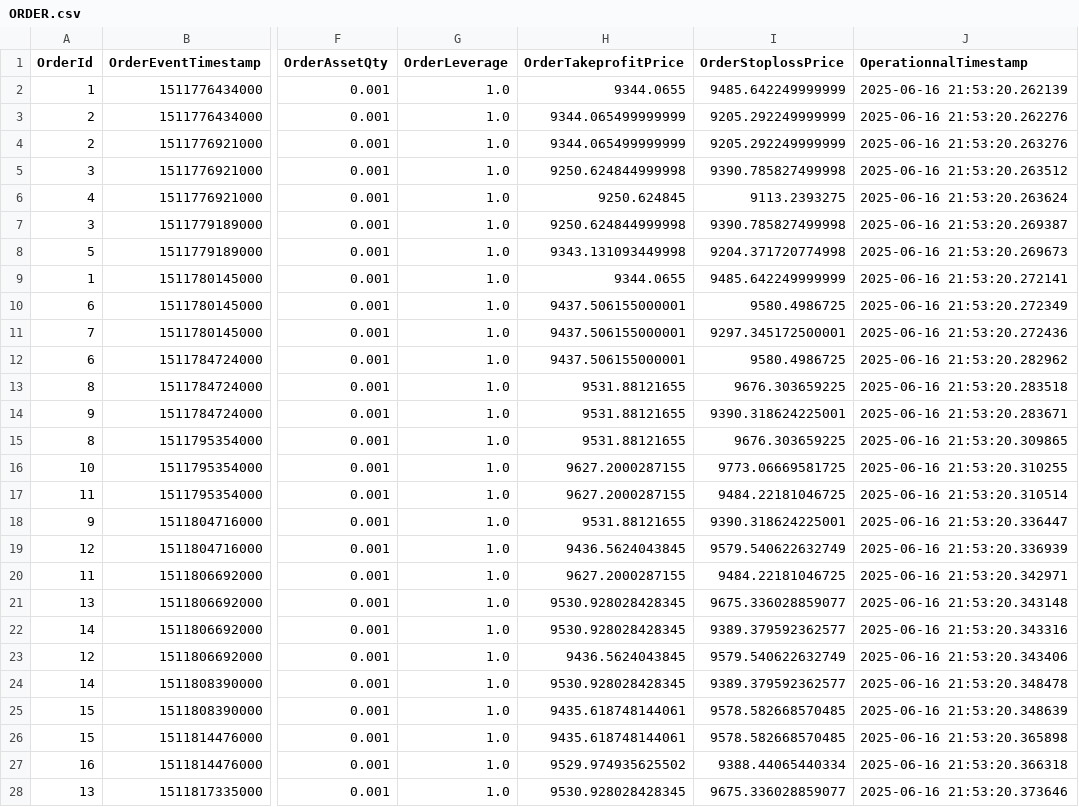
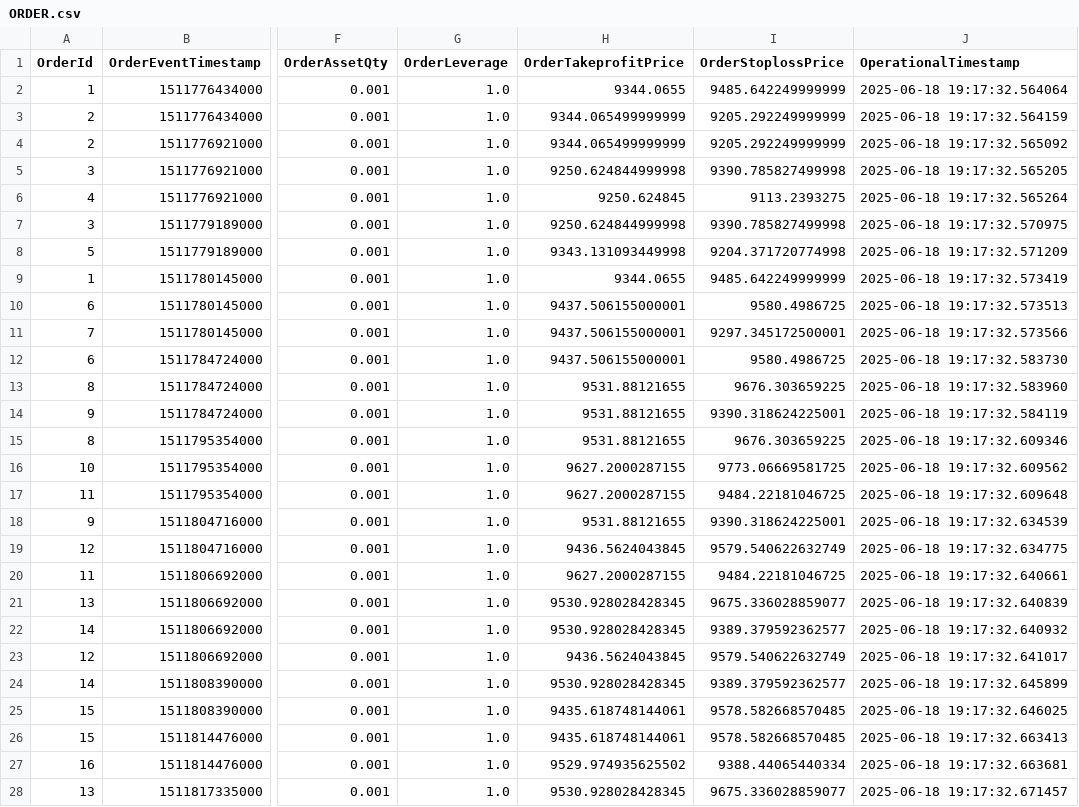
Before and after one commit to InfoFlower/Grid_Trading, a CSV file: src/OPE_V2/data/BOT_OPE_DATA/ORDER.csv, drawn as a sheet; only a part is shown, gaps mark what is left out; the diff covers the shown part only; the diff names each change by its address in the sheet, - before the commit and + after, or states it on an @@ line.

```diff
--- a/src/OPE_V2/data/BOT_OPE_DATA/ORDER.csv
+++ b/src/OPE_V2/data/BOT_OPE_DATA/ORDER.csv
-J1: OperationnalTimestamp
+J1: OperationalTimestamp
-J2 (OperationalTimestamp): 2025-06-16 21:53:20.262139
+J2 (OperationalTimestamp): 2025-06-18 19:17:32.564064
-J3 (OperationalTimestamp): 2025-06-16 21:53:20.262276
+J3 (OperationalTimestamp): 2025-06-18 19:17:32.564159
-J4 (OperationalTimestamp): 2025-06-16 21:53:20.263276
+J4 (OperationalTimestamp): 2025-06-18 19:17:32.565092
-J5 (OperationalTimestamp): 2025-06-16 21:53:20.263512
+J5 (OperationalTimestamp): 2025-06-18 19:17:32.565205
-J6 (OperationalTimestamp): 2025-06-16 21:53:20.263624
+J6 (OperationalTimestamp): 2025-06-18 19:17:32.565264
-J7 (OperationalTimestamp): 2025-06-16 21:53:20.269387
+J7 (OperationalTimestamp): 2025-06-18 19:17:32.570975
-J8 (OperationalTimestamp): 2025-06-16 21:53:20.269673
+J8 (OperationalTimestamp): 2025-06-18 19:17:32.571209
-J9 (OperationalTimestamp): 2025-06-16 21:53:20.272141
+J9 (OperationalTimestamp): 2025-06-18 19:17:32.573419
-J10 (OperationalTimestamp): 2025-06-16 21:53:20.272349
+J10 (OperationalTimestamp): 2025-06-18 19:17:32.573513
-J11 (OperationalTimestamp): 2025-06-16 21:53:20.272436
+J11 (OperationalTimestamp): 2025-06-18 19:17:32.573566
-J12 (OperationalTimestamp): 2025-06-16 21:53:20.282962
+J12 (OperationalTimestamp): 2025-06-18 19:17:32.583730
-J13 (OperationalTimestamp): 2025-06-16 21:53:20.283518
+J13 (OperationalTimestamp): 2025-06-18 19:17:32.583960
-J14 (OperationalTimestamp): 2025-06-16 21:53:20.283671
+J14 (OperationalTimestamp): 2025-06-18 19:17:32.584119
-J15 (OperationalTimestamp): 2025-06-16 21:53:20.309865
+J15 (OperationalTimestamp): 2025-06-18 19:17:32.609346
-J16 (OperationalTimestamp): 2025-06-16 21:53:20.310255
+J16 (OperationalTimestamp): 2025-06-18 19:17:32.609562
-J17 (OperationalTimestamp): 2025-06-16 21:53:20.310514
+J17 (OperationalTimestamp): 2025-06-18 19:17:32.609648
-J18 (OperationalTimestamp): 2025-06-16 21:53:20.336447
+J18 (OperationalTimestamp): 2025-06-18 19:17:32.634539
-J19 (OperationalTimestamp): 2025-06-16 21:53:20.336939
+J19 (OperationalTimestamp): 2025-06-18 19:17:32.634775
-J20 (OperationalTimestamp): 2025-06-16 21:53:20.342971
+J20 (OperationalTimestamp): 2025-06-18 19:17:32.640661
-J21 (OperationalTimestamp): 2025-06-16 21:53:20.343148
+J21 (OperationalTimestamp): 2025-06-18 19:17:32.640839
-J22 (OperationalTimestamp): 2025-06-16 21:53:20.343316
+J22 (OperationalTimestamp): 2025-06-18 19:17:32.640932
-J23 (OperationalTimestamp): 2025-06-16 21:53:20.343406
+J23 (OperationalTimestamp): 2025-06-18 19:17:32.641017
-J24 (OperationalTimestamp): 2025-06-16 21:53:20.348478
+J24 (OperationalTimestamp): 2025-06-18 19:17:32.645899
-J25 (OperationalTimestamp): 2025-06-16 21:53:20.348639
+J25 (OperationalTimestamp): 2025-06-18 19:17:32.646025
-J26 (OperationalTimestamp): 2025-06-16 21:53:20.365898
+J26 (OperationalTimestamp): 2025-06-18 19:17:32.663413
-J27 (OperationalTimestamp): 2025-06-16 21:53:20.366318
+J27 (OperationalTimestamp): 2025-06-18 19:17:32.663681
-J28 (OperationalTimestamp): 2025-06-16 21:53:20.373646
+J28 (OperationalTimestamp): 2025-06-18 19:17:32.671457
```
Also changed, not shown: 1 edited cell elsewhere in this file, src/OPE_V2/data/BOT_OPE_DATA/POSITION.csv, 7 other files.
